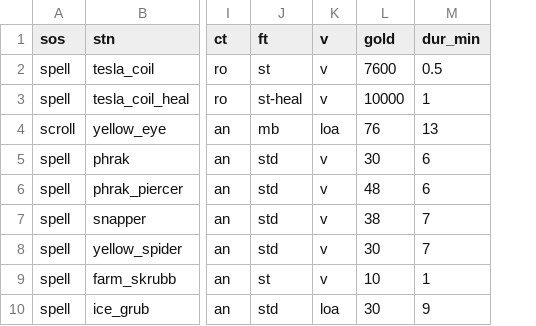
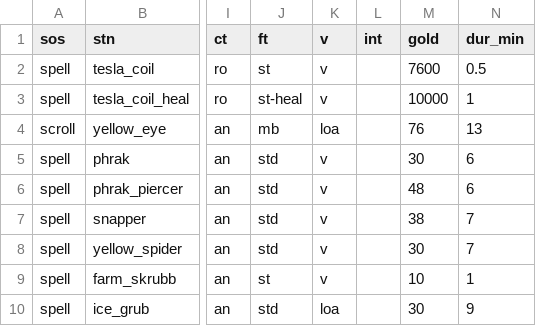
Before and after one commit to foerstj/sumcol, a CSV file: world/contentdb/templates.jinja/sumcol/interactive/{{sos}}-summon-{{mc}}-{{ct}}-{{ft}}-{{v}}-{{stn}}.gas.csv, drawn as a sheet; only a part is shown, gaps mark what is left out; the diff names each change by its address in the sheet, - before the commit and + after, or states it on an @@ line.

```diff
--- a/world/contentdb/templates.jinja/sumcol/interactive/{{sos}}-summon-{{mc}}-{{ct}}-{{ft}}-{{v}}-{{stn}}.gas.csv
+++ b/world/contentdb/templates.jinja/sumcol/interactive/{{sos}}-summon-{{mc}}-{{ct}}-{{ft}}-{{v}}-{{stn}}.gas.csv
+column L (int), empty
```
Also changed, not shown: world/contentdb/templates.jinja/sumcol-demo/summons/{{sos}}-summon-{{mc}}-{{ct}}-{{ft}}-{{v}}-{{stn}}.gas.csv, 15 other files.
